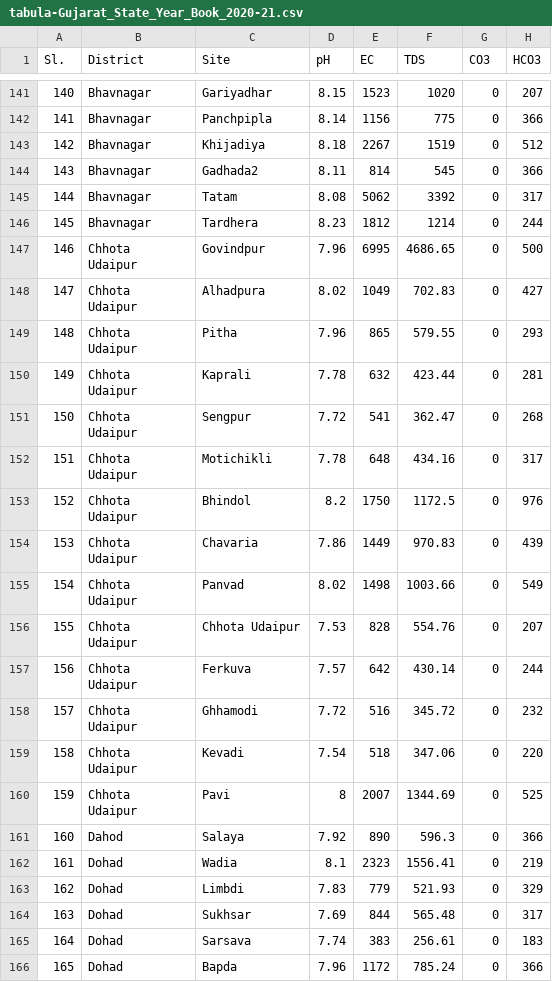
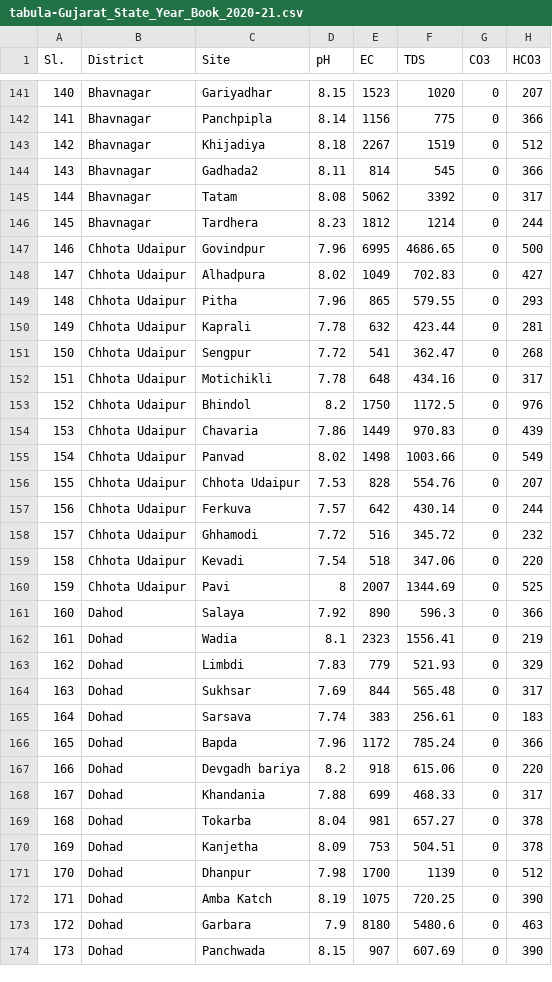
Before and after one commit to Ethan0456/Major-Project, a CSV file: refined-data/tabula-Gujarat_State_Year_Book_2020-21.csv, drawn as a sheet; only a part is shown, gaps mark what is left out; the shorter side is filled out with more unchanged rows; ↵ is a line break in a cell; the diff names each change by its address in the sheet, - before the commit and + after, or states it on an @@ line.

Commit message:
fixing (chota udaipur)

```diff
--- a/refined-data/tabula-Gujarat_State_Year_Book_2020-21.csv
+++ b/refined-data/tabula-Gujarat_State_Year_Book_2020-21.csv
-B147:B160 (District): Chhota ↵ Udaipur
+B147:B160 (District): Chhota Udaipur
```
